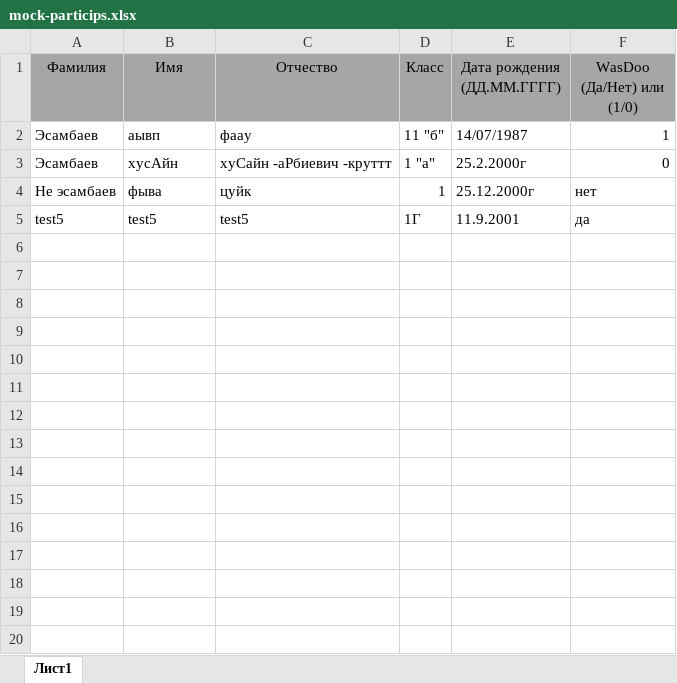
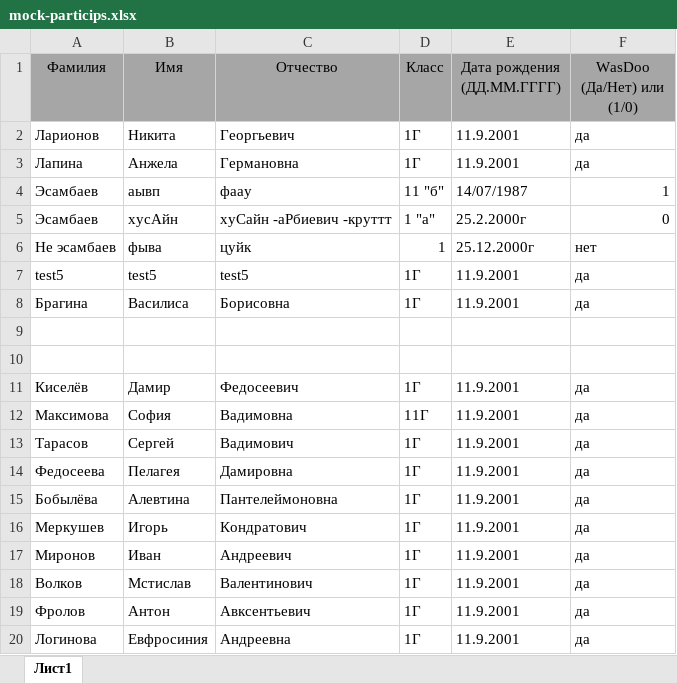
Before and after one commit to ptocoko/monit95, an Excel workbook: Services/Monit95App.Services/Resource/mock-particips.xlsx, sheet Лист1, drawn as a sheet; only a part is shown; values as stored, in another font and other column widths than the file's, no borders; the diff covers the shown part only; the diff names each change by its address in the sheet, - before the commit and + after, or states it on an @@ line.

```diff
--- a/Services/Monit95App.Services/Resource/mock-particips.xlsx (sheet Лист1)
+++ b/Services/Monit95App.Services/Resource/mock-particips.xlsx (sheet Лист1)
+row 2: Ларионов | Никита | Георгьевич | 1Г | 11.9.2001 | да
+row 3: Лапина | Анжела | Германовна | 1Г | 11.9.2001 | да
+row 8: Брагина | Василиса | Борисовна | 1Г | 11.9.2001 | да
+row 9: (empty)
+row 10: (empty)
+row 11: Киселёв | Дамир | Федосеевич | 1Г | 11.9.2001 | да
+row 12: Максимова | София | Вадимовна | 11Г | 11.9.2001 | да
+row 13: Тарасов | Сергей | Вадимович | 1Г | 11.9.2001 | да
+row 14: Федосеева | Пелагея | Дамировна | 1Г | 11.9.2001 | да
+row 15: Бобылёва | Алевтина | Пантелеймоновна | 1Г | 11.9.2001 | да
+row 16: Меркушев | Игорь | Кондратович | 1Г | 11.9.2001 | да
+row 17: Миронов | Иван | Андреевич | 1Г | 11.9.2001 | да
+row 18: Волков | Мстислав | Валентинович | 1Г | 11.9.2001 | да
+row 19: Фролов | Антон | Авксентьевич | 1Г | 11.9.2001 | да
+row 20: Логинова | Евфросиния | Андреевна | 1Г | 11.9.2001 | да
```
Also changed, not shown: 85 added rows elsewhere in this sheet, 8 other files.
